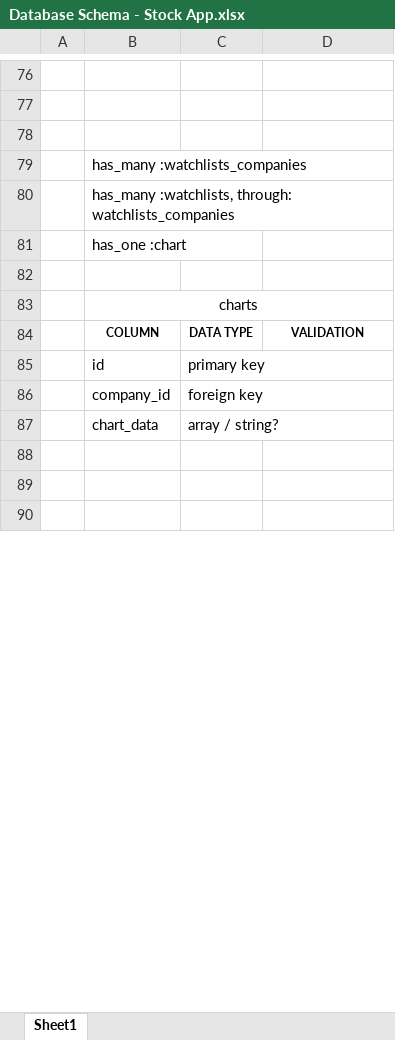
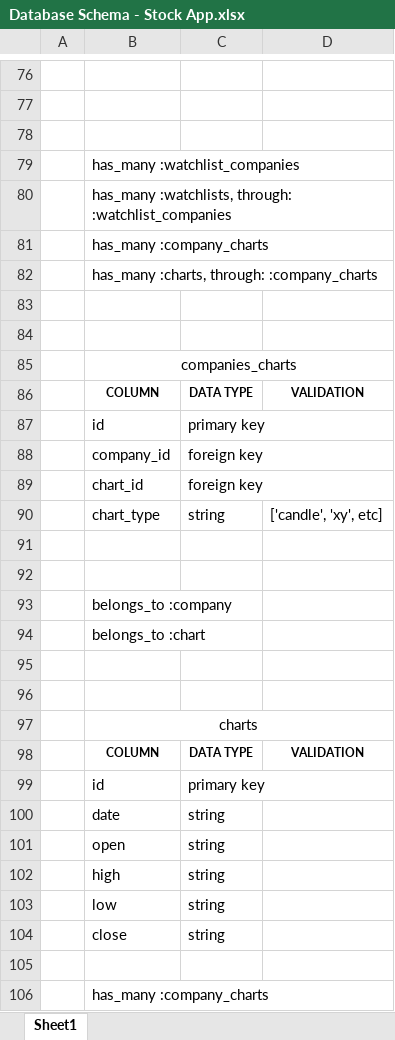
Before and after one commit to ACAPP-dev/stock-app, an Excel workbook: Database Schema - Stock App.xlsx, sheet Sheet1, drawn as a sheet; only a part is shown, gaps mark what is left out; the shorter side is filled out with more unchanged rows; values as stored, in another font and other column widths than the file's, no borders; addresses are those after the commit; the diff covers the shown part only; the diff names each change by its address in the sheet, - before the commit and + after, or states it on an @@ line.

```diff
--- a/Database Schema - Stock App.xlsx (sheet Sheet1)
+++ b/Database Schema - Stock App.xlsx (sheet Sheet1)
-B79: has_many :watchlists_companies
+B79: has_many :watchlist_companies
-B80: …:watchlists, through: watchlists_companies
+B80: …:watchlists, through: :watchlist_companies
-B81: has_one :chart
+B81: has_many :company_charts
+row 82:  | has_many :charts, through: :company_charts
+row 83: (empty)
+row 84: (empty)
+row 85:  | companies_charts
+row 86:  | COLUMN | DATA TYPE | VALIDATION
+row 87:  | id | primary key
@@ row 86 moved to row 88: company_id @@
+row 89:  | chart_id | foreign key
+row 90:  | chart_type | string | ['candle', 'xy', etc]
+row 91: (empty)
+row 92: (empty)
+row 93:  | belongs_to :company
+row 94:  | belongs_to :chart
+row 95: (empty)
+row 100:  | date | string
+row 101:  | open | string
+row 102:  | high | string
+row 103:  | low | string
+row 104:  | close | string
-row 105:  | chart_data | array / string?
+row 105: (empty)
+row 106:  | has_many :company_charts
```
Also changed, not shown: 11 added rows, 8 edited cells and cell formats elsewhere in this sheet, 29 other files.
